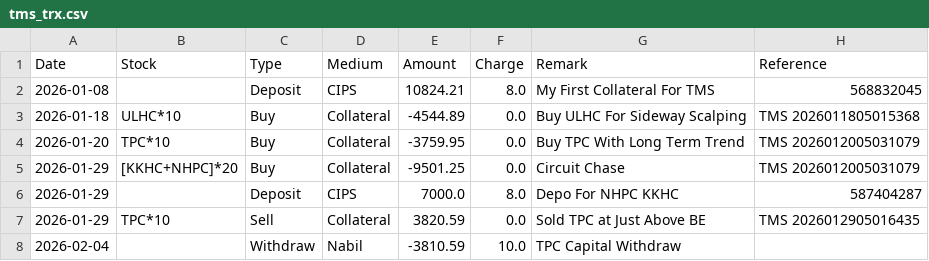
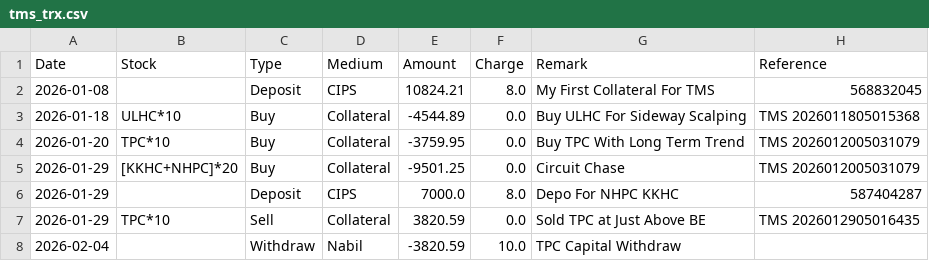
Before and after one commit to Jagdishsah/Neon_Backend, a CSV file: tms/tms_trx.csv, drawn as a sheet.

Commit message:
Update tms/tms_trx.csv

```diff
--- a/tms/tms_trx.csv
+++ b/tms/tms_trx.csv
@@ -7,2 +7,2 @@ Date,Stock,Type,Medium,Amount,Charge,Remark,Reference
 2026-01-29,TPC*10,Sell,Collateral,3820.59,0.0,Sold TPC at Just Above BE,TMS 2026012905016435
-2026-02-04,,Withdraw,Nabil,-3810.59,10.0,TPC Capital Withdraw,
+2026-02-04,,Withdraw,Nabil,-3820.59,10.0,TPC Capital Withdraw,
```
